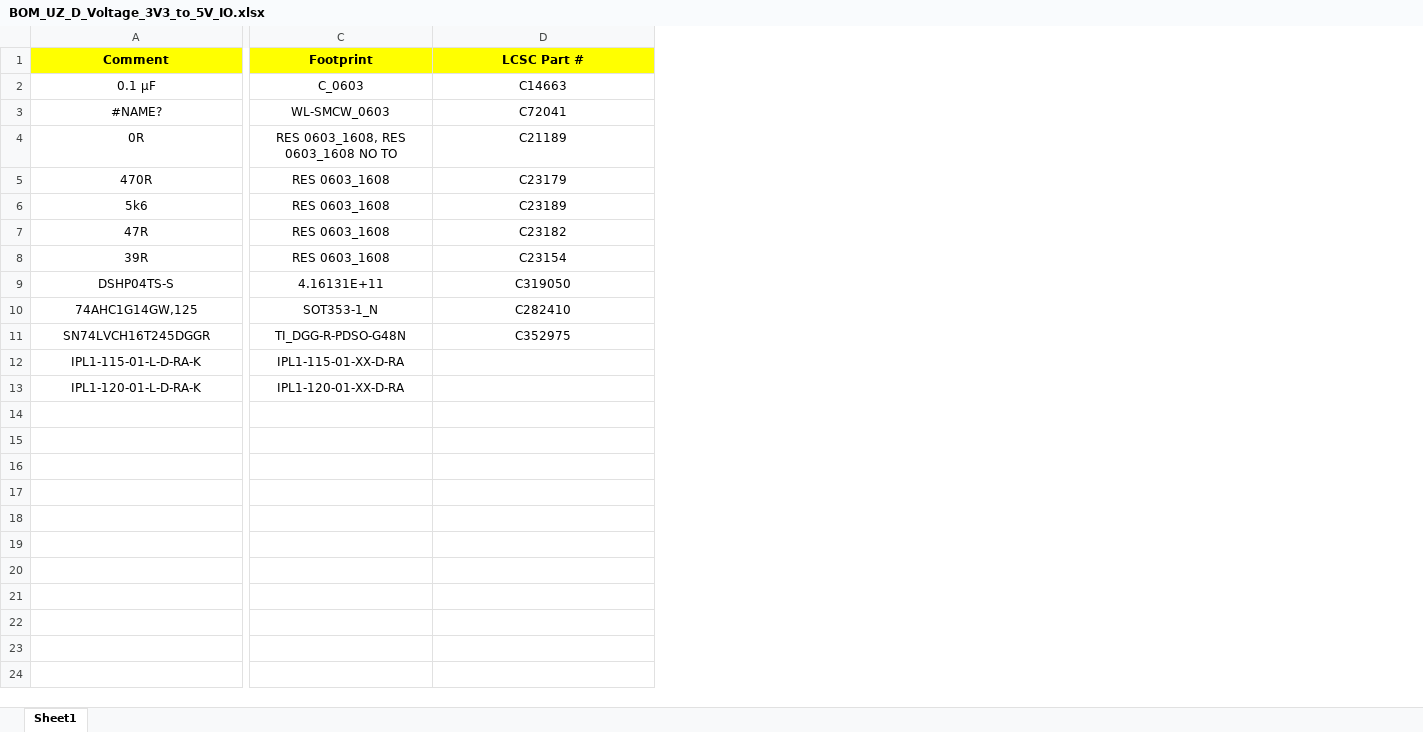
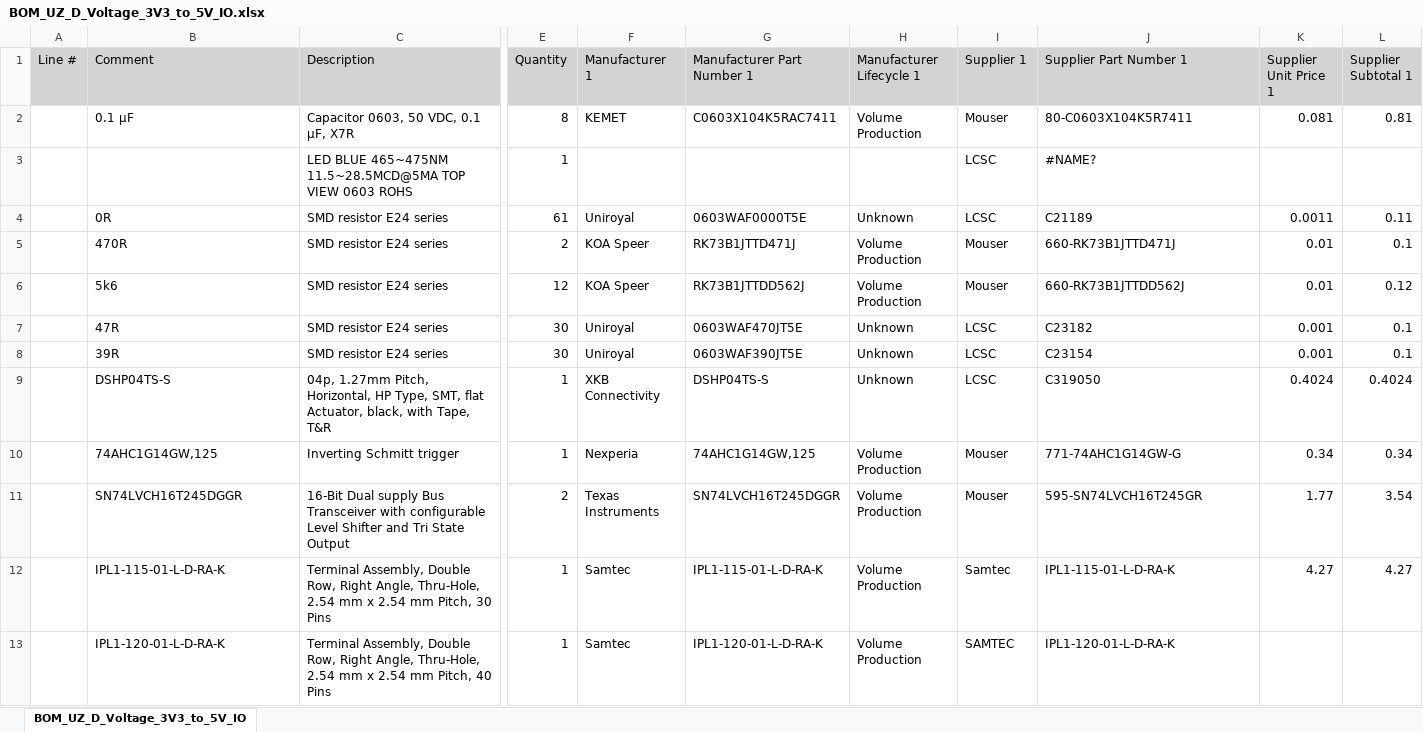
Before and after one commit to ultrazohm/uz_d_voltage, an Excel workbook: Project Outputs for UZ_D_Voltage/Rev04/BOM/BOM_UZ_D_Voltage_3V3_to_5V_IO.xlsx, sheet BOM_UZ_D_Voltage_3V3_to_5V_IO, drawn as a sheet; only a part is shown, gaps mark what is left out; values as stored, in another font and other column widths than the file's, no borders; removed rows and columns are numbered as before the commit, all else as after; rows hold the shown columns only; the diff covers the shown part only; the diff names each change by its address in the sheet, - before the commit and + after, or states it on an @@ line.

```diff
--- a/Project Outputs for UZ_D_Voltage/Rev04/BOM/BOM_UZ_D_Voltage_3V3_to_5V_IO.xlsx (sheet BOM_UZ_D_Voltage_3V3_to_5V_IO)
+++ b/Project Outputs for UZ_D_Voltage/Rev04/BOM/BOM_UZ_D_Voltage_3V3_to_5V_IO.xlsx (sheet BOM_UZ_D_Voltage_3V3_to_5V_IO)
-sheet tab: Sheet1
+sheet tab: BOM_UZ_D_Voltage_3V3_to_5V_IO
+column A (Line #), empty
+column C (Description), row 2: Capacitor 0603, 50 VDC, 0.1 µF, X7R; rows 4-13: SMD resistor E24 series | SMD resistor E24 series | SMD resistor E24 series | SMD resistor E24 series | SMD resistor E24 series | 04p, 1.27mm Pitch, Horizontal, HP Type, SMT, flat Actuator, black, with Tape, T&R | Inverting Schmitt trigger | 16-Bit Dual supply Bus Transceiver with configurable Level Shifter and Tri State Output | Terminal Assembly, Double Row, Right Angle, Thru-Hole, 2.54 mm x 2.54 mm Pitch, 30 Pins | Terminal Assembly, Double Row, Right Angle, Thru-Hole, 2.54 mm x 2.54 mm Pitch, 40 Pins
-column C (Footprint), row 2: C_0603; rows 4-13: RES 0603_1608, RES 0603_1608 NO TO | RES 0603_1608 | RES 0603_1608 | RES 0603_1608 | RES 0603_1608 | 4.16131E+11 | SOT353-1_N | TI_DGG-R-PDSO-G48N | IPL1-115-01-XX-D-RA | IPL1-120-01-XX-D-RA
+column E (Quantity), row 2: 8; rows 4-13: 61 | 2 | 12 | 30 | 30 | 1 | 1 | 2 | 1 | 1
+column F (Manufacturer 1), row 2: KEMET; rows 4-13: Uniroyal | KOA Speer | KOA Speer | Uniroyal | Uniroyal | XKB Connectivity | Nexperia | Texas Instruments | Samtec | Samtec
+column G (Manufacturer Part Number 1), row 2: C0603X104K5RAC7411; rows 4-13: 0603WAF0000T5E | RK73B1JTTD471J | RK73B1JTTDD562J | 0603WAF470JT5E | 0603WAF390JT5E | DSHP04TS-S | 74AHC1G14GW,125 | SN74LVCH16T245DGGR | IPL1-115-01-L-D-RA-K | IPL1-120-01-L-D-RA-K
+column H (Manufacturer Lifecycle 1), row 2: Volume Production; rows 4-13: Unknown | Volume Production | Volume Production | Unknown | Unknown | Unknown | Volume Production | Volume Production | Volume Production | Volume Production
+column I (Supplier 1), row 2: Mouser; rows 4-13: LCSC | Mouser | Mouser | LCSC | LCSC | LCSC | Mouser | Mouser | Samtec | SAMTEC
+column K (Supplier Unit Price 1), row 2: 0.081; rows 4-12: 0.0011 | 0.01 | 0.01 | 0.001 | 0.001 | 0.4024 | 0.34 | 1.77 | 4.27
+column L (Supplier Subtotal 1), row 2: 0.81; rows 4-12: 0.11 | 0.1 | 0.12 | 0.1 | 0.1 | 0.4024 | 0.34 | 3.54 | 4.27
-B1:B2 alignment: center
+B1:B2 alignment: left
@@ B1 fill: #FFFF00 → #D3D3D3, bold: on → off @@
-J1: LCSC Part #
+J1: Supplier Part Number 1
-J1:J2 alignment: center
+J1:J2 alignment: left
@@ J1 fill: #FFFF00 → #D3D3D3, bold: on → off @@
-J2 (Supplier Part Number 1): C14663
+J2 (Supplier Part Number 1): 80-C0603X104K5R7411
-row 3: #NAME? | WL-SMCW_0603 | C72041
+row 3:  |  | LED BLUE 465~475NM 11.5~28.5MCD@5MA TOP VIEW 0603 ROHS | 1 |  |  |  | LCSC | #NAME?
-B4:B13 alignment: center
+B4:B13 alignment: left
-J4:J11 alignment: center
+J4:J11 alignment: left
-J5 (Supplier Part Number 1): C23179
+J5 (Supplier Part Number 1): 660-RK73B1JTTD471J
-J6 (Supplier Part Number 1): C23189
+J6 (Supplier Part Number 1): 660-RK73B1JTTDD562J
-J10 (Supplier Part Number 1): C282410
+J10 (Supplier Part Number 1): 771-74AHC1G14GW-G
-J11 (Supplier Part Number 1): C352975
+J11 (Supplier Part Number 1): 595-SN74LVCH16T245GR
-J12 (Supplier Part Number 1): (empty)
+J12 (Supplier Part Number 1): IPL1-115-01-L-D-RA-K
-J13 (Supplier Part Number 1): (empty)
+J13 (Supplier Part Number 1): IPL1-120-01-L-D-RA-K
```
Also changed, not shown: cell formats elsewhere in this sheet, Project Outputs for UZ_D_Voltage/Rev04/BOM/BOM_UZ_D_Voltage_3V3_to_15V_output.xlsx, Project Outputs for UZ_D_Voltage/Rev04/BOM/BOM_UZ_D_Voltage_3V3_to_3V3_IO.xlsx, 33 other files.
